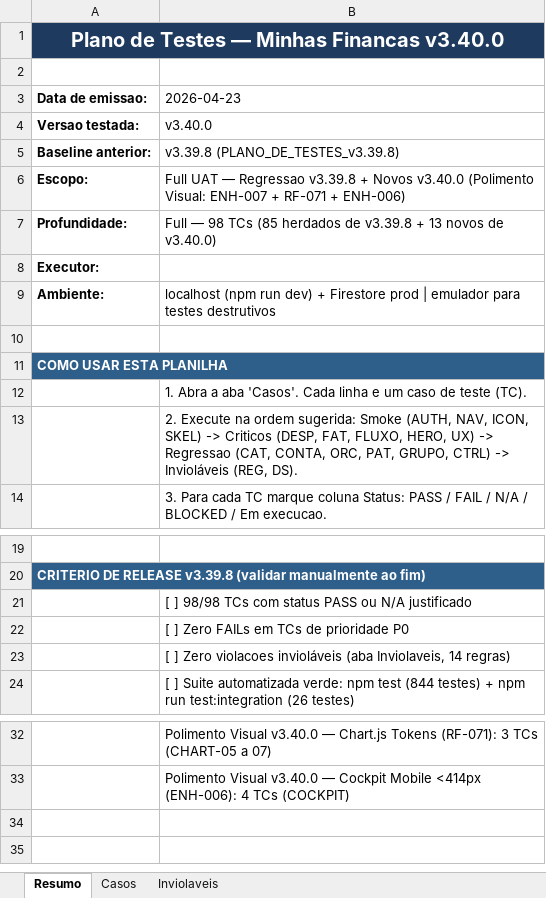
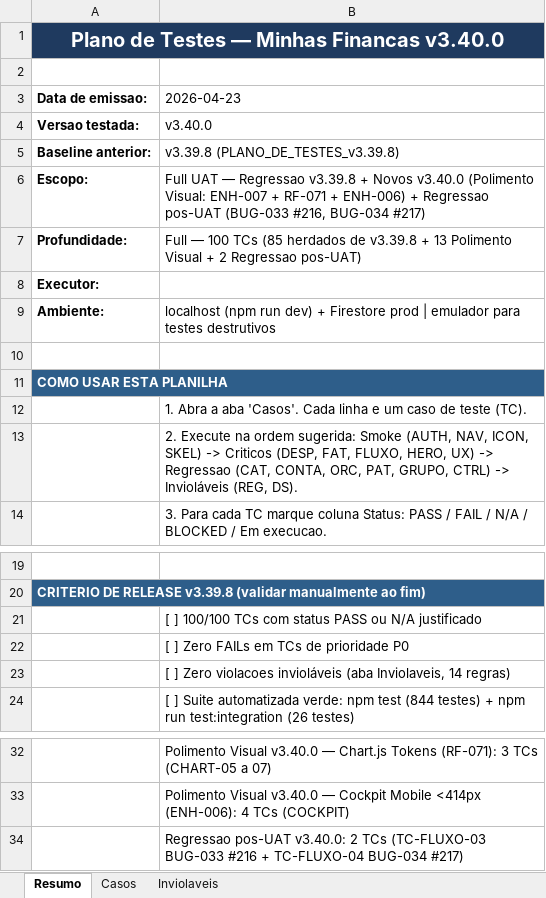
Before and after one commit to luigifilippozzi-cmyk/minhas-financas, an Excel workbook: docs/PLANO_DE_TESTES_v3.40.0.xlsx, sheet Resumo, drawn as a sheet; only a part is shown, gaps mark what is left out; values as stored, in another font and other column widths than the file's, no borders; the diff names each change by its address in the sheet, - before the commit and + after, or states it on an @@ line.

Commit message:
docs(testes): adicionar TC-FLUXO-03 e TC-FLUXO-04 ao plano v3.40.0 (BUG-033 #216, BUG-034 #217)

```diff
--- a/docs/PLANO_DE_TESTES_v3.40.0.xlsx (sheet Resumo)
+++ b/docs/PLANO_DE_TESTES_v3.40.0.xlsx (sheet Resumo)
-B6 (2026-04-23): …+ ENH-006)
+B6 (2026-04-23): …+ ENH-006) + Regressao pos-UAT (BUG-033 #216, BUG-034 #217)
-B7 (2026-04-23): Full — 98 TCs (85 herdados de v3.39.8 + 13 novos de v3.40.0)
+B7 (2026-04-23): Full — 100 TCs (85 herdados de v3.39.8 + 13 Polimento Visual + 2 Regressao pos-UAT)
-B21 (2026-04-23): [ ] 98/98 TCs com…
+B21 (2026-04-23): [ ] 100/100 TCs com…
+row 34:  | Regressao pos-UAT v3.40.0: 2 TCs (TC-FLUXO-03 BUG-033 #216 + TC-FLUXO-04 BUG-034 #217)
```
Also changed, not shown: sheet Casos.
